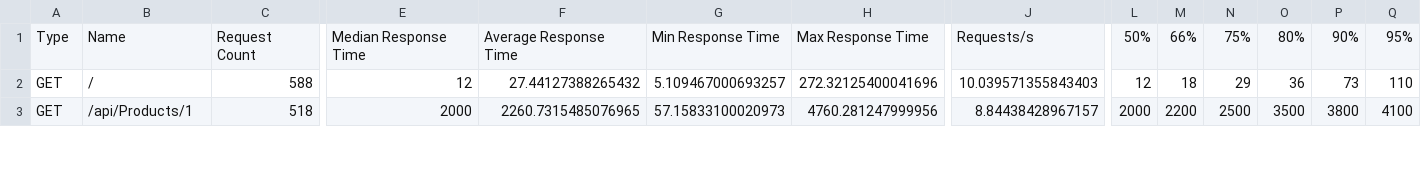
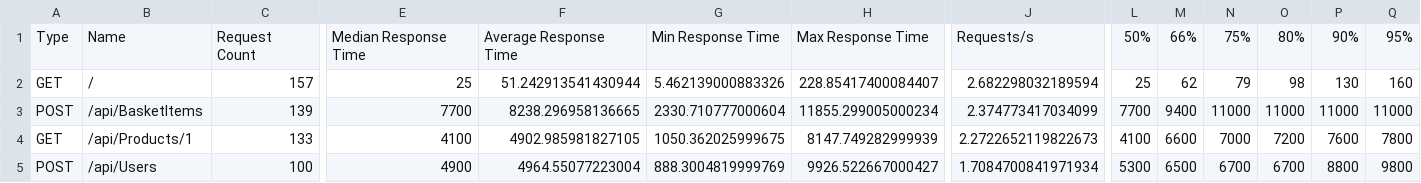
Before and after one commit to Laronka/TestePerformance, a CSV file: results/load_100u_stats.csv, drawn as a sheet; only a part is shown, gaps mark what is left out; addresses are those after the commit; rows hold the shown columns only; the diff covers the shown part only; the diff names each change by its address in the sheet, - before the commit and + after, or states it on an @@ line.

```diff
--- a/results/load_100u_stats.csv
+++ b/results/load_100u_stats.csv
-C2: 588
+C2: 157
-E2: 12
+E2: 25
-F2: 27.44127388265432
+F2: 51.242913541430944
-G2: 5.109467000693257
+G2: 5.462139000883326
-H2: 272.32125400041696
+H2: 228.85417400084407
-J2: 10.039571355843403
+J2: 2.682298032189594
-L2: 12
+L2: 25
-M2: 18
+M2: 62
-N2: 29
+N2: 79
-O2: 36
+O2: 98
-P2: 73
+P2: 130
-Q2: 110
+Q2: 160
+row 3: POST | /api/BasketItems | 139 | 7700 | 8238.296958136665 | 2330.710777000604 | 11855.299005000234 | 2.374773417034099 | 7700 | 9400 | 11000 | 11000 | 11000 | 11000
-C4: 518
+C4: 133
-E4: 2000
+E4: 4100
-F4: 2260.7315485076965
+F4: 4902.985981827105
-G4: 57.15833100020973
+G4: 1050.362025999675
-H4: 4760.281247999956
+H4: 8147.749282999939
-J4: 8.84438428967157
+J4: 2.2722652119822673
-L4: 2000
+L4: 4100
-M4: 2200
+M4: 6600
-N4: 2500
+N4: 7000
-O4: 3500
+O4: 7200
-P4: 3800
+P4: 7600
-Q4: 4100
+Q4: 7800
+row 5: POST | /api/Users | 100 | 4900 | 4964.55077223004 | 888.3004819999769 | 9926.522667000427 | 1.7084700841971934 | 5300 | 6500 | 6700 | 6700 | 8800 | 9800
```
Also changed, not shown: 2 added rows, 1 removed row and 27 edited cells elsewhere in this file, results/load_100u_stats_history.csv, results/load_10u_stats.csv, 7 other files.
